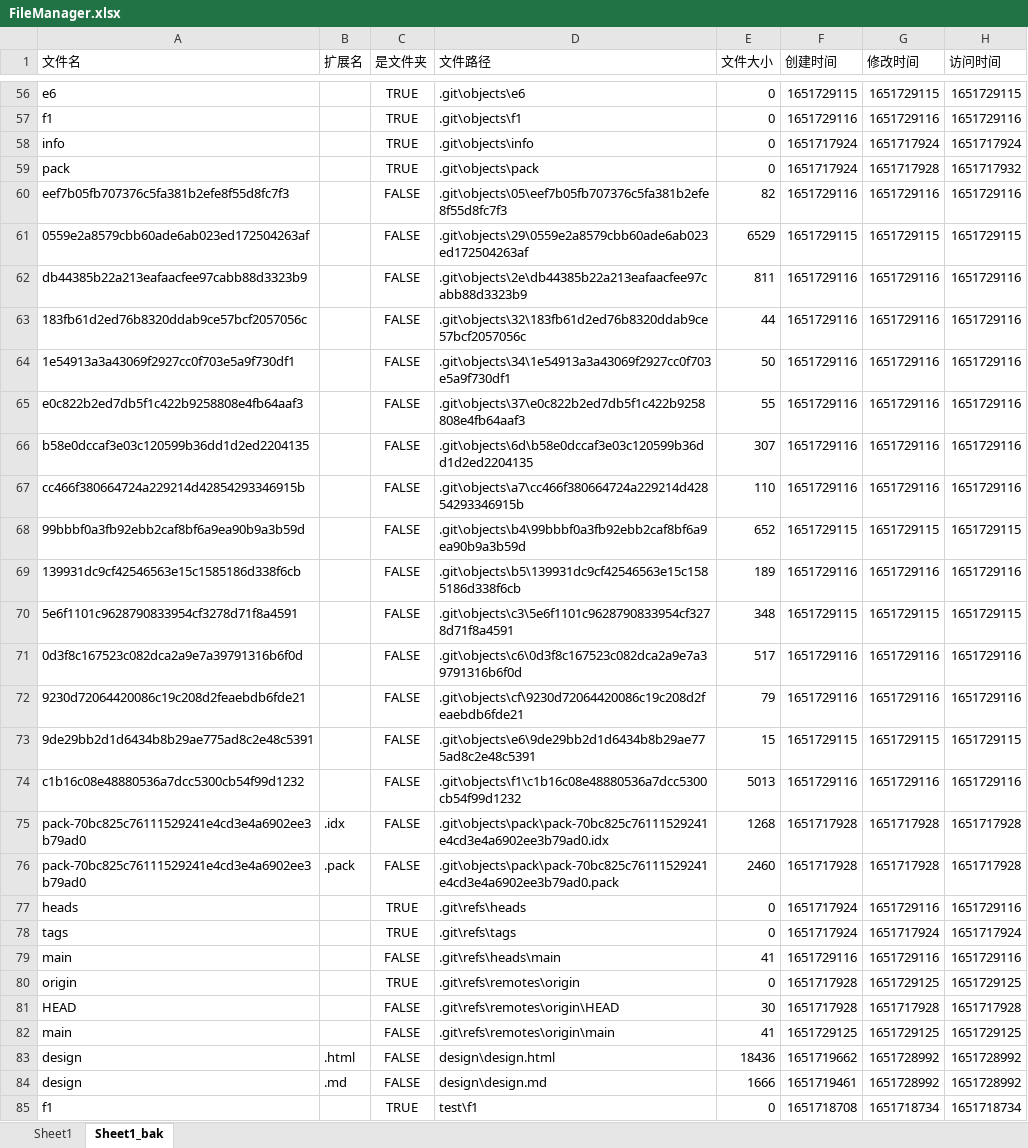
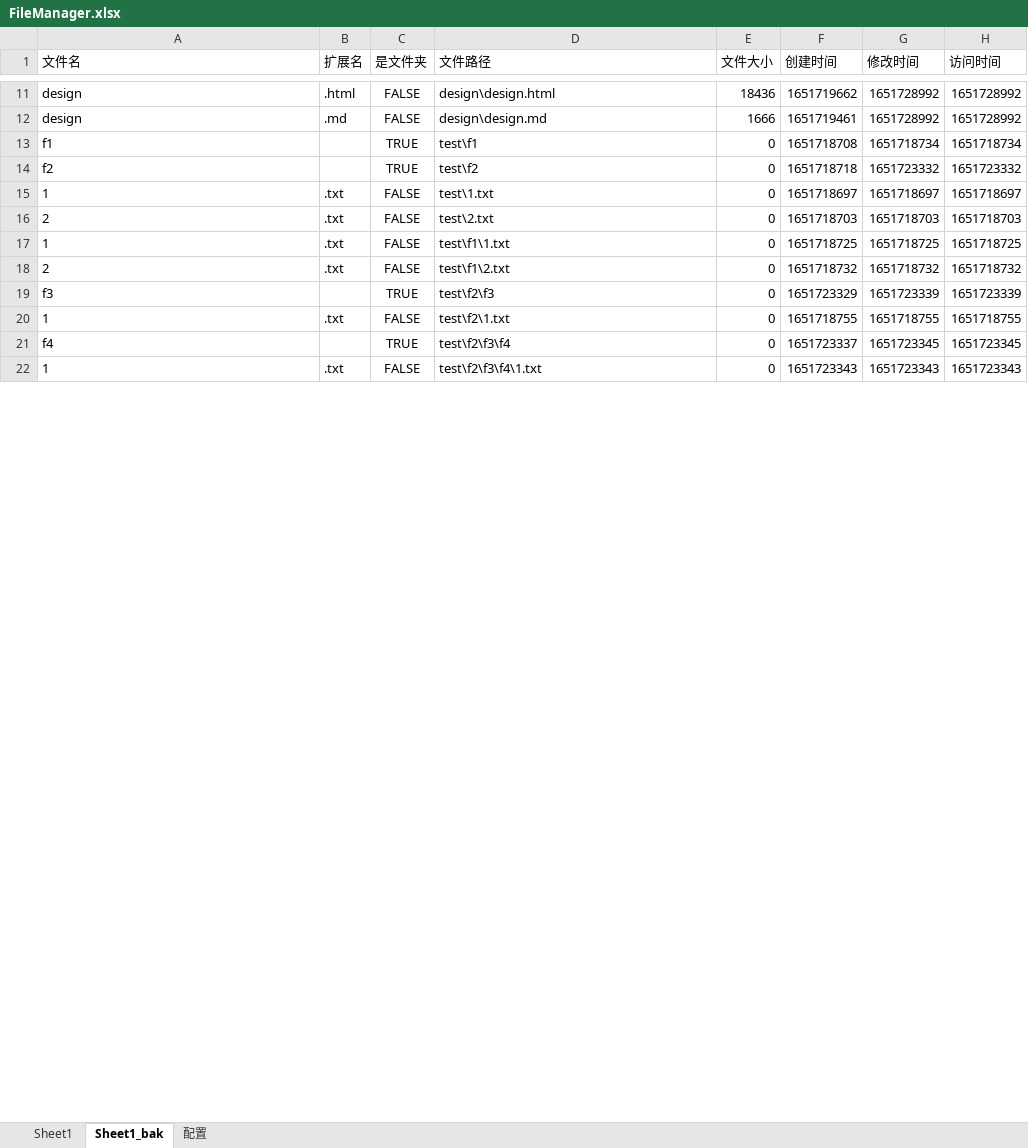
Before and after one commit to gamefang/file_manager, an Excel workbook: FileManager.xlsx, sheet Sheet1_bak, drawn as a sheet; only a part is shown, gaps mark what is left out; the shorter side is filled out with more unchanged rows; values as stored, in another font and other column widths than the file's, no borders; the diff covers the shown part only; the diff names each change by its address in the sheet, - before the commit and + after, or states it on an @@ line.

```diff
--- a/FileManager.xlsx (sheet Sheet1_bak)
+++ b/FileManager.xlsx (sheet Sheet1_bak)
+sheet tab: 配置
-row 56: e6 |  | TRUE | .git\objects\e6 | 0 | 1651729115 | 1651729115 | 1651729115
-row 57: f1 |  | TRUE | .git\objects\f1 | 0 | 1651729116 | 1651729116 | 1651729116
-row 58: info |  | TRUE | .git\objects\info | 0 | 1651717924 | 1651717924 | 1651717924
-row 59: pack |  | TRUE | .git\objects\pack | 0 | 1651717924 | 1651717928 | 1651717932
-row 60: eef7b05fb707376c5fa381b2efe8f55d8fc7f3 |  | FALSE | .git\objects\05\eef7b05fb707376c5fa381b2efe8f55d8fc7f3 | 82 | 1651729116 | 1651729116 | 1651729116
-row 61: 0559e2a8579cbb60ade6ab023ed172504263af |  | FALSE | .git\objects\29\0559e2a8579cbb60ade6ab023ed172504263af | 6529 | 1651729115 | 1651729115 | 1651729115
-row 62: db44385b22a213eafaacfee97cabb88d3323b9 |  | FALSE | .git\objects\2e\db44385b22a213eafaacfee97cabb88d3323b9 | 811 | 1651729116 | 1651729116 | 1651729116
-row 63: 183fb61d2ed76b8320ddab9ce57bcf2057056c |  | FALSE | .git\objects\32\183fb61d2ed76b8320ddab9ce57bcf2057056c | 44 | 1651729116 | 1651729116 | 1651729116
-row 64: 1e54913a3a43069f2927cc0f703e5a9f730df1 |  | FALSE | .git\objects\34\1e54913a3a43069f2927cc0f703e5a9f730df1 | 50 | 1651729116 | 1651729116 | 1651729116
-row 65: e0c822b2ed7db5f1c422b9258808e4fb64aaf3 |  | FALSE | .git\objects\37\e0c822b2ed7db5f1c422b9258808e4fb64aaf3 | 55 | 1651729116 | 1651729116 | 1651729116
-row 66: b58e0dccaf3e03c120599b36dd1d2ed2204135 |  | FALSE | .git\objects\6d\b58e0dccaf3e03c120599b36dd1d2ed2204135 | 307 | 1651729116 | 1651729116 | 1651729116
-row 67: cc466f380664724a229214d42854293346915b |  | FALSE | .git\objects\a7\cc466f380664724a229214d42854293346915b | 110 | 1651729116 | 1651729116 | 1651729116
-row 68: 99bbbf0a3fb92ebb2caf8bf6a9ea90b9a3b59d |  | FALSE | .git\objects\b4\99bbbf0a3fb92ebb2caf8bf6a9ea90b9a3b59d | 652 | 1651729115 | 1651729115 | 1651729115
-row 69: 139931dc9cf42546563e15c1585186d338f6cb |  | FALSE | .git\objects\b5\139931dc9cf42546563e15c1585186d338f6cb | 189 | 1651729116 | 1651729116 | 1651729116
-row 70: 5e6f1101c9628790833954cf3278d71f8a4591 |  | FALSE | .git\objects\c3\5e6f1101c9628790833954cf3278d71f8a4591 | 348 | 1651729115 | 1651729115 | 1651729115
-row 71: 0d3f8c167523c082dca2a9e7a39791316b6f0d |  | FALSE | .git\objects\c6\0d3f8c167523c082dca2a9e7a39791316b6f0d | 517 | 1651729116 | 1651729116 | 1651729116
-row 72: 9230d72064420086c19c208d2feaebdb6fde21 |  | FALSE | .git\objects\cf\9230d72064420086c19c208d2feaebdb6fde21 | 79 | 1651729116 | 1651729116 | 1651729116
-row 73: 9de29bb2d1d6434b8b29ae775ad8c2e48c5391 |  | FALSE | .git\objects\e6\9de29bb2d1d6434b8b29ae775ad8c2e48c5391 | 15 | 1651729115 | 1651729115 | 1651729115
-row 74: c1b16c08e48880536a7dcc5300cb54f99d1232 |  | FALSE | .git\objects\f1\c1b16c08e48880536a7dcc5300cb54f99d1232 | 5013 | 1651729116 | 1651729116 | 1651729116
-row 75: pack-70bc825c76111529241e4cd3e4a6902ee3b79ad0 | .idx | FALSE | .git\objects\pack\pack-70bc825c76111529241e4cd3e4a6902ee3b79ad0.idx | 1268 | 1651717928 | 1651717928 | 1651717928
-row 76: pack-70bc825c76111529241e4cd3e4a6902ee3b79ad0 | .pack | FALSE | .git\objects\pack\pack-70bc825c76111529241e4cd3e4a6902ee3b79ad0.pack | 2460 | 1651717928 | 1651717928 | 1651717928
-row 77: heads |  | TRUE | .git\refs\heads | 0 | 1651717924 | 1651729116 | 1651729116
-row 78: tags |  | TRUE | .git\refs\tags | 0 | 1651717924 | 1651717924 | 1651717924
-row 79: main |  | FALSE | .git\refs\heads\main | 41 | 1651729116 | 1651729116 | 1651729116
-row 80: origin |  | TRUE | .git\refs\remotes\origin | 0 | 1651717928 | 1651729125 | 1651729125
-row 81: HEAD |  | FALSE | .git\refs\remotes\origin\HEAD | 30 | 1651717928 | 1651717928 | 1651717928
-row 82: main |  | FALSE | .git\refs\remotes\origin\main | 41 | 1651729125 | 1651729125 | 1651729125
```
Also changed, not shown: 45 removed rows and 22 edited cells elsewhere in this sheet, sheet Sheet1, 3 other files.
